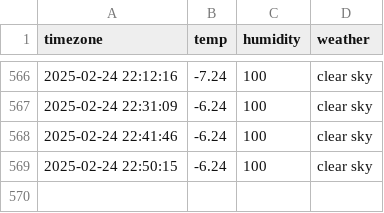
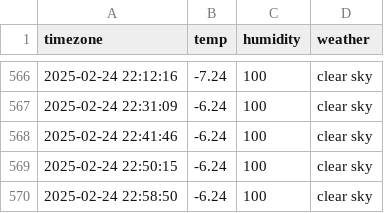
Before and after one commit to jaehoon3123213/seoul_weather, a CSV file: seoul_weather.csv, drawn as a sheet; only a part is shown, gaps mark what is left out.

```diff
--- a/seoul_weather.csv
+++ b/seoul_weather.csv
@@ -569 +569,2 @@ timezone,temp,humidity,weather
 2025-02-24 22:50:15,-6.24,100,clear sky
+2025-02-24 22:58:50,-6.24,100,clear sky
```
